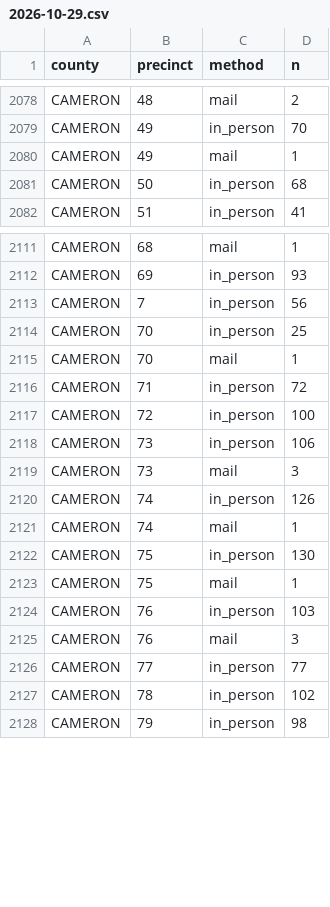
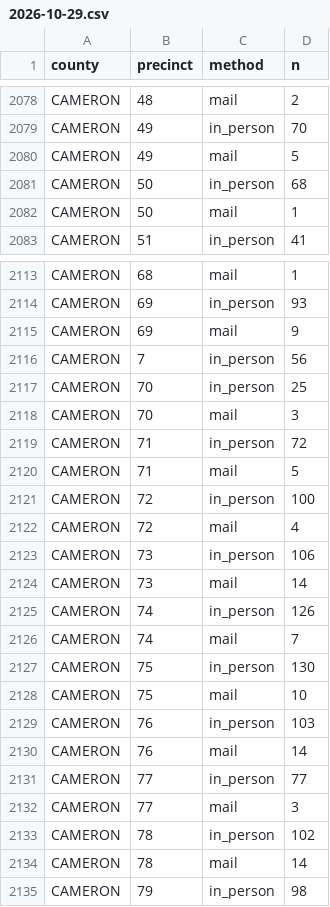
Before and after one commit to homedoctorpro/election-tracker, a CSV file: data/history/tx_precincts/2026-10-29.csv, drawn as a sheet; only a part is shown, gaps mark what is left out; the diff covers the shown part only.

```diff
--- a/data/history/tx_precincts/2026-10-29.csv
+++ b/data/history/tx_precincts/2026-10-29.csv
@@ -2079,4 +2079,5 @@ CAMERON,48,mail,2
 CAMERON,49,in_person,70
-CAMERON,49,mail,1
+CAMERON,49,mail,5
 CAMERON,50,in_person,68
+CAMERON,50,mail,1
 CAMERON,51,in_person,41
@@ -2112,17 +2114,22 @@ CAMERON,68,mail,1
 CAMERON,69,in_person,93
+CAMERON,69,mail,9
 CAMERON,7,in_person,56
 CAMERON,70,in_person,25
-CAMERON,70,mail,1
+CAMERON,70,mail,3
 CAMERON,71,in_person,72
+CAMERON,71,mail,5
 CAMERON,72,in_person,100
+CAMERON,72,mail,4
 CAMERON,73,in_person,106
-CAMERON,73,mail,3
+CAMERON,73,mail,14
 CAMERON,74,in_person,126
-CAMERON,74,mail,1
+CAMERON,74,mail,7
 CAMERON,75,in_person,130
-CAMERON,75,mail,1
+CAMERON,75,mail,10
 CAMERON,76,in_person,103
-CAMERON,76,mail,3
+CAMERON,76,mail,14
 CAMERON,77,in_person,77
+CAMERON,77,mail,3
 CAMERON,78,in_person,102
+CAMERON,78,mail,14
 CAMERON,79,in_person,98
```
Also changed, not shown: 8 added rows and 8 edited cells elsewhere in this file, data/history/ev_by_update.csv, data/history/tx_precincts/2026-10-30.csv, 10 other files.
